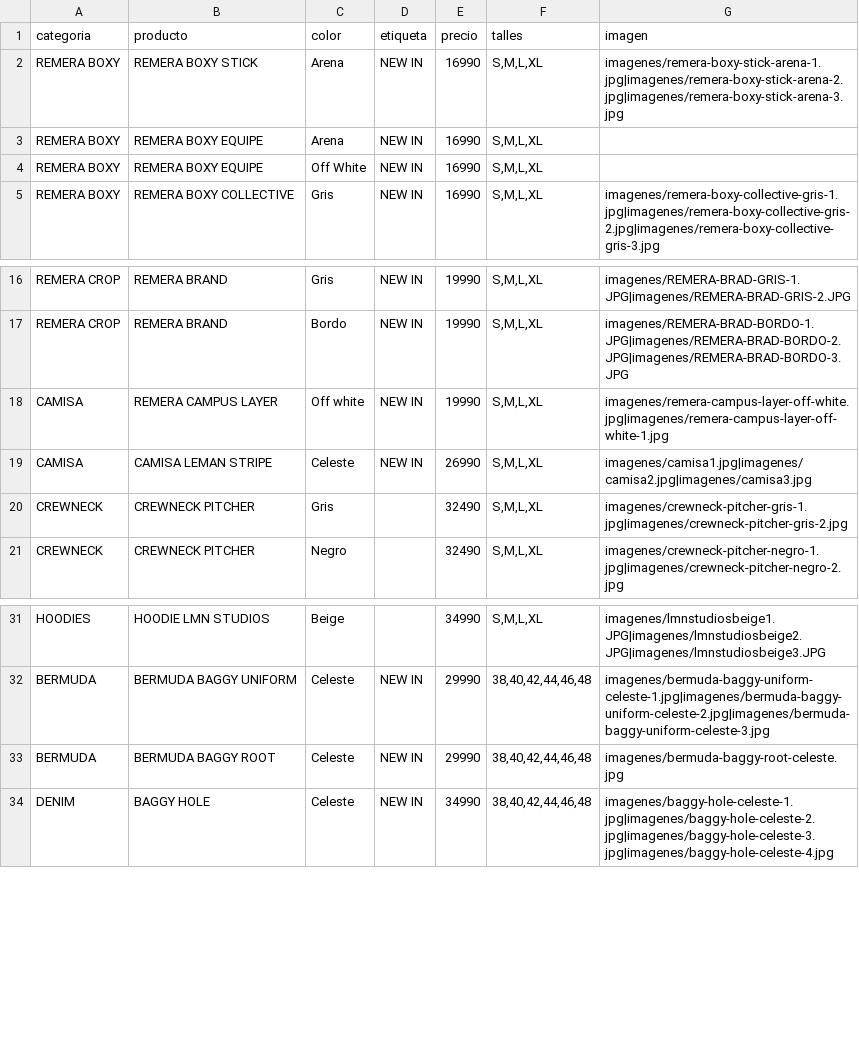
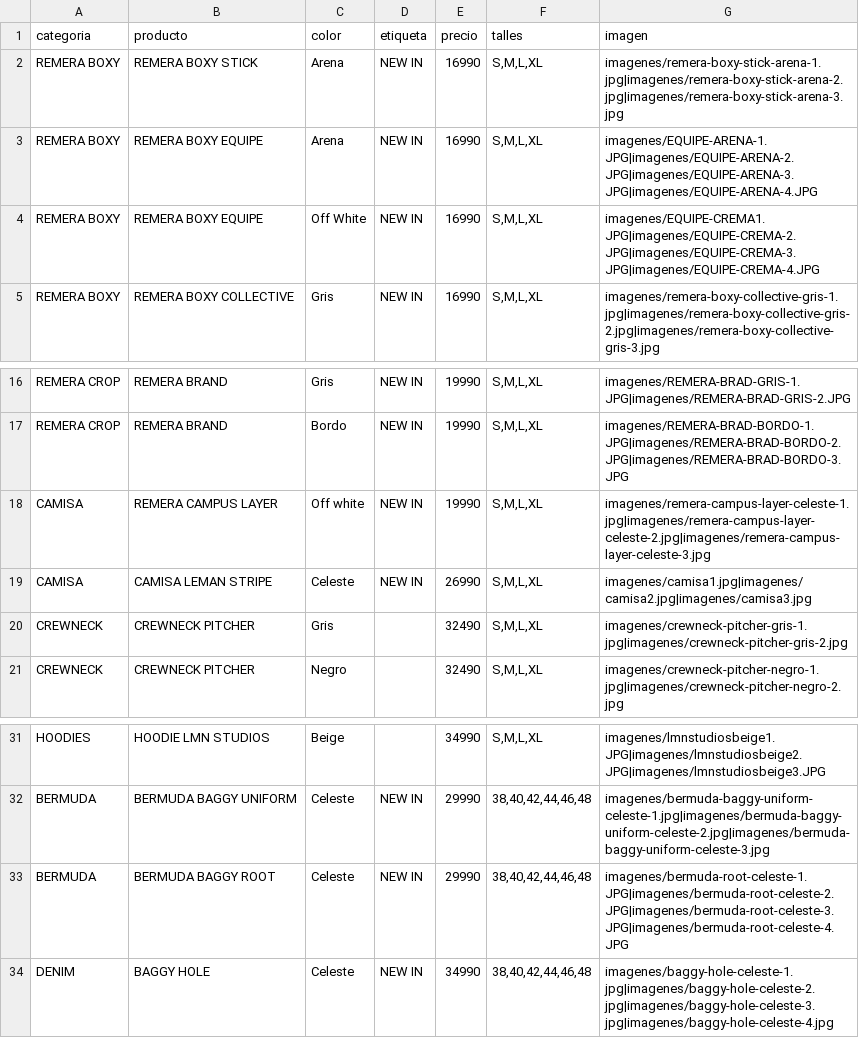
Before and after one commit to BMByLMN/BMB-LMN, a CSV file: productos.csv, drawn as a sheet; only a part is shown, gaps mark what is left out.

Commit message:
Update productos.csv

```diff
--- a/productos.csv
+++ b/productos.csv
@@ -2,4 +2,4 @@ categoria,producto,color,etiqueta,precio,talles,imagen
 REMERA BOXY,REMERA BOXY STICK,Arena,NEW IN,16990,"S,M,L,XL",imagenes/remera-boxy-stick-arena-1.jpg|imagenes/remera-boxy-stick-arena-2.jpg|imagenes/remera-boxy-stick-arena-3.jpg
-REMERA BOXY,REMERA BOXY EQUIPE,Arena,NEW IN,16990,"S,M,L,XL",
-REMERA BOXY,REMERA BOXY EQUIPE,Off White,NEW IN,16990,"S,M,L,XL",
+REMERA BOXY,REMERA BOXY EQUIPE,Arena,NEW IN,16990,"S,M,L,XL",imagenes/EQUIPE-ARENA-1.JPG|imagenes/EQUIPE-ARENA-2.JPG|imagenes/EQUIPE-ARENA-3.JPG|imagenes/EQUIPE-ARENA-4.JPG
+REMERA BOXY,REMERA BOXY EQUIPE,Off White,NEW IN,16990,"S,M,L,XL",imagenes/EQUIPE-CREMA1.JPG|imagenes/EQUIPE-CREMA-2.JPG|imagenes/EQUIPE-CREMA-3.JPG|imagenes/EQUIPE-CREMA-4.JPG
 REMERA BOXY,REMERA BOXY COLLECTIVE,Gris,NEW IN,16990,"S,M,L,XL",imagenes/remera-boxy-collective-gris-1.jpg|imagenes/remera-boxy-collective-gris-2.jpg|imagenes/remera-boxy-collective-gris-3.jpg
@@ -17,3 +17,3 @@ REMERA CROP,REMERA BRAND,Gris,NEW IN,19990,"S,M,L,XL",imagenes/REMERA-BRAD-GRIS-
 REMERA CROP,REMERA BRAND,Bordo,NEW IN,19990,"S,M,L,XL",imagenes/REMERA-BRAD-BORDO-1.JPG|imagenes/REMERA-BRAD-BORDO-2.JPG|imagenes/REMERA-BRAD-BORDO-3.JPG
-CAMISA,REMERA CAMPUS LAYER,Off white,NEW IN,19990,"S,M,L,XL",imagenes/remera-campus-layer-off-white.jpg|imagenes/remera-campus-layer-off-white-1.jpg
+CAMISA,REMERA CAMPUS LAYER,Off white,NEW IN,19990,"S,M,L,XL",imagenes/remera-campus-layer-celeste-1.jpg|imagenes/remera-campus-layer-celeste-2.jpg|imagenes/remera-campus-layer-celeste-3.jpg
 CAMISA,CAMISA LEMAN STRIPE,Celeste,NEW IN,26990,"S,M,L,XL",imagenes/camisa1.jpg|imagenes/camisa2.jpg|imagenes/camisa3.jpg
@@ -32,3 +32,3 @@ HOODIES,HOODIE LMN STUDIOS,Beige,,34990,"S,M,L,XL",imagenes/lmnstudiosbeige1.JPG
 BERMUDA,BERMUDA BAGGY UNIFORM,Celeste,NEW IN,29990,"38,40,42,44,46,48",imagenes/bermuda-baggy-uniform-celeste-1.jpg|imagenes/bermuda-baggy-uniform-celeste-2.jpg|imagenes/bermuda-baggy-uniform-celeste-3.jpg
-BERMUDA,BERMUDA BAGGY ROOT,Celeste,NEW IN,29990,"38,40,42,44,46,48",imagenes/bermuda-baggy-root-celeste.jpg
+BERMUDA,BERMUDA BAGGY ROOT,Celeste,NEW IN,29990,"38,40,42,44,46,48",imagenes/bermuda-root-celeste-1.JPG|imagenes/bermuda-root-celeste-2.JPG|imagenes/bermuda-root-celeste-3.JPG|imagenes/bermuda-root-celeste-4.JPG
 DENIM,BAGGY HOLE,Celeste,NEW IN,34990,"38,40,42,44,46,48",imagenes/baggy-hole-celeste-1.jpg|imagenes/baggy-hole-celeste-2.jpg|imagenes/baggy-hole-celeste-3.jpg|imagenes/baggy-hole-celeste-4.jpg
```
